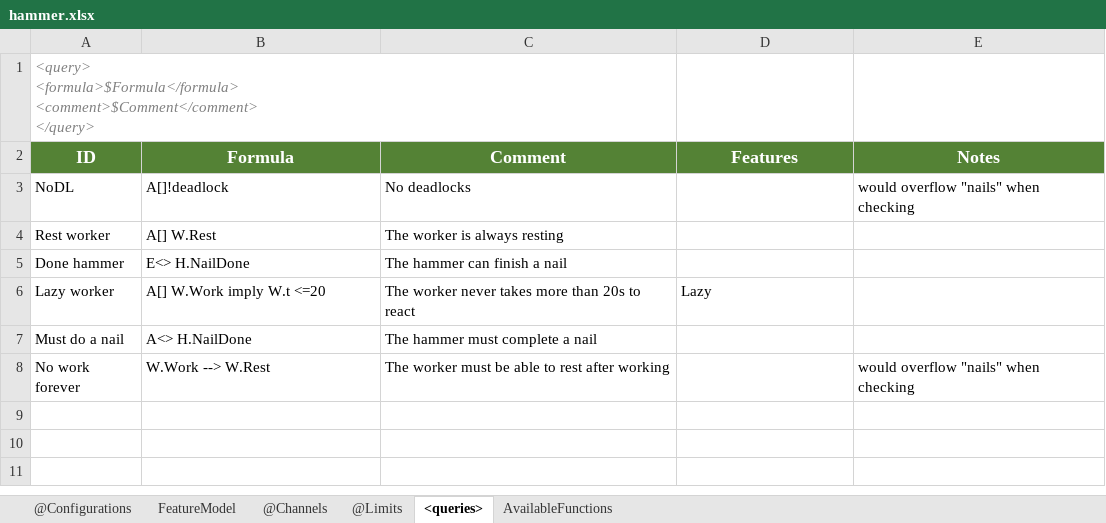
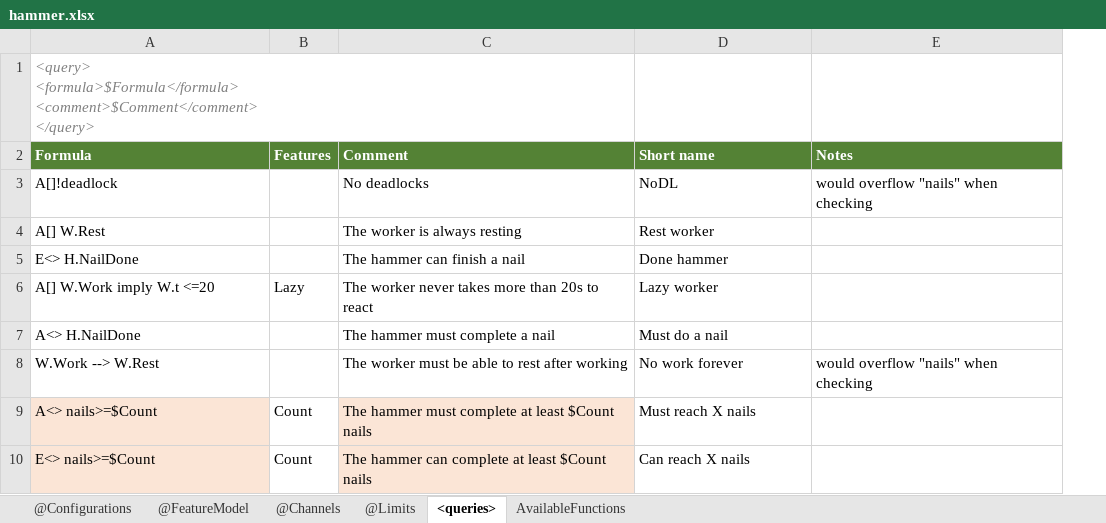
Before and after one commit to cister-labs/uppex, an Excel workbook: examples/hammer/hammer.xlsx, sheet <queries>, drawn as a sheet; values as stored, in another font and other column widths than the file's, no borders; removed rows and columns are numbered as before the commit, all else as after; ↵ is a line break in a cell; the diff names each change by its address in the sheet, - before the commit and + after, or states it on an @@ line.

Commit message:
updating hammer example; improving error messages (timeouts vs. errors)

```diff
--- a/examples/hammer/hammer.xlsx (sheet <queries>)
+++ b/examples/hammer/hammer.xlsx (sheet <queries>)
-sheet tab: FeatureModel
+sheet tab: @FeatureModel
-column A (ID), row 1: <query> ↵ <formula>$Formula</formula> ↵ <comment>$Comment</comment> ↵ </query>; rows 3-8: NoDL | Rest worker | Done hammer | Lazy worker | Must do a nail | No work forever
+column B (Features), row 6: Lazy
-A1 (Formula): (empty)
+A1 (Formula): <query> ↵ <formula>$Formula</formula> ↵ <comment>$Comment</comment> ↵ </query>
@@ A2 text size: smaller, alignment: center → left @@
@@ C2:E2 text size: smaller, alignment: center → left @@
-D2: Features
+D2: Short name
-D3 (Short name): (empty)
+D3 (Short name): NoDL
-D4 (Short name): (empty)
+D4 (Short name): Rest worker
-D5 (Short name): (empty)
+D5 (Short name): Done hammer
-D6 (Short name): Lazy
+D6 (Short name): Lazy worker
-D7 (Short name): (empty)
+D7 (Short name): Must do a nail
-D8 (Short name): (empty)
+D8 (Short name): No work forever
+row 9: A<> nails>=$Count | Count | The hammer must complete at least $Count nails | Must reach X nails
+row 10: E<> nails>=$Count | Count | The hammer can complete at least $Count nails | Can reach X nails
```
Also changed, not shown: sheet @Limits, sheet @FeatureModel, sheet @Configurations, 3 other files.
